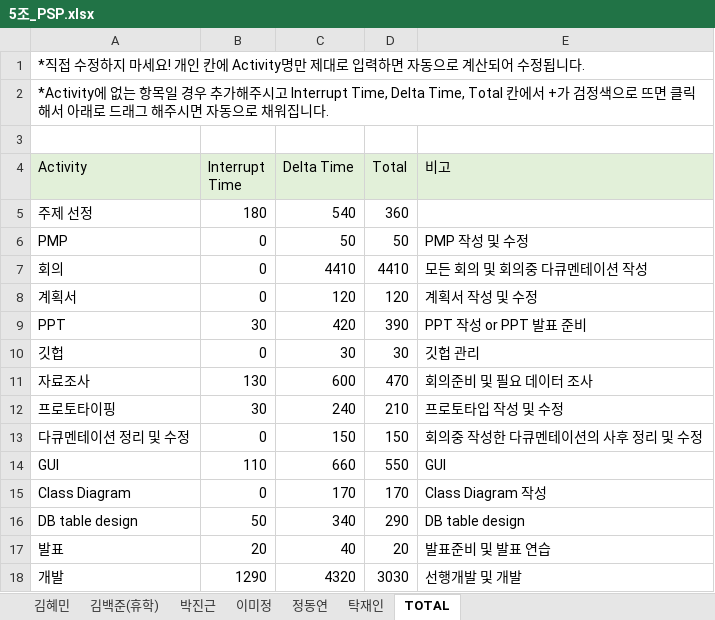
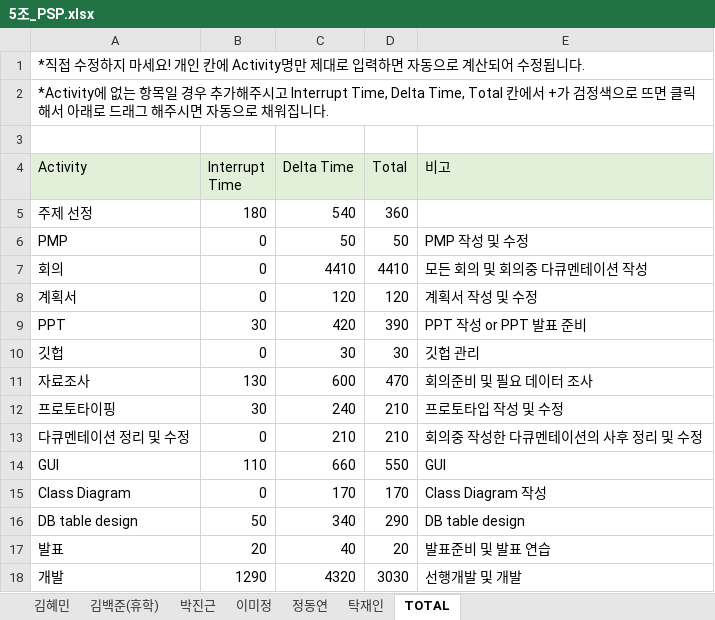
Before and after one commit to majung2/pumasi, an Excel workbook: 5조_PSP.xlsx, sheet TOTAL, drawn as a sheet; values as stored, in another font and other column widths than the file's, no borders; the diff names each change by its address in the sheet, - before the commit and + after, or states it on an @@ line.

```diff
--- a/5조_PSP.xlsx (sheet TOTAL)
+++ b/5조_PSP.xlsx (sheet TOTAL)
-C13 (Delta Time): 150
+C13 (Delta Time): 210
-D13 (Total): 150
+D13 (Total): 210
```
Also changed, not shown: sheet 정동연, 2 other files.
